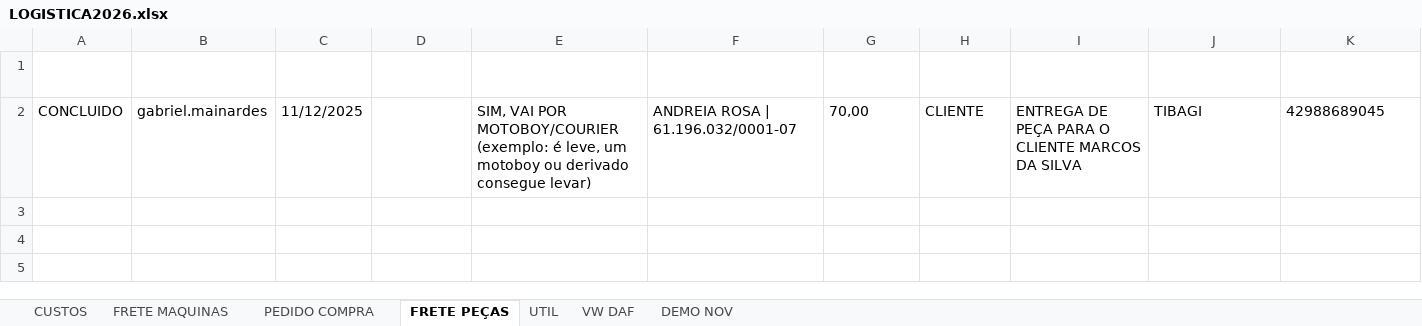
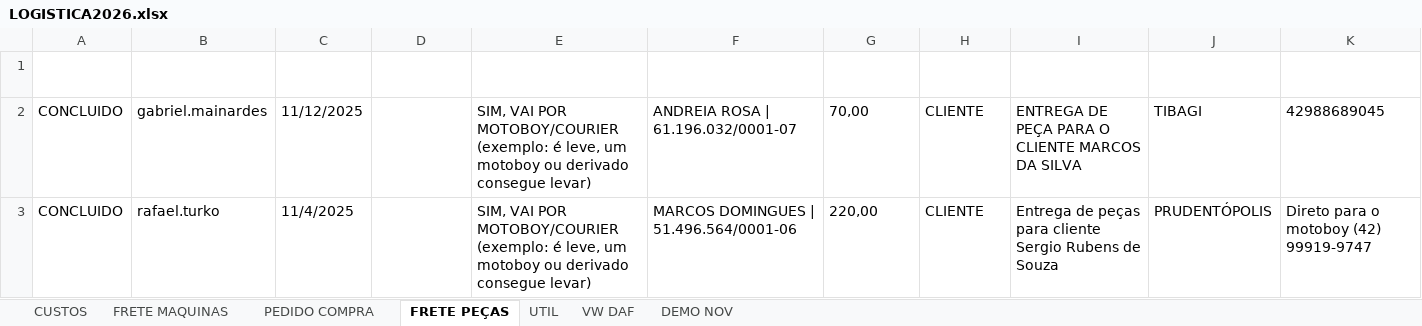
Before and after one commit to LOGMPA/LOGMPA, an Excel workbook: public/data/LOGISTICA2026.xlsx, sheet FRETE PEÇAS, drawn as a sheet; only a part is shown; values as stored, in another font and other column widths than the file's, no borders; conditional formats and table styles not drawn; rows hold the shown columns only; the diff names each change by its address in the sheet, - before the commit and + after, or states it on an @@ line.

```diff
--- a/public/data/LOGISTICA2026.xlsx (sheet FRETE PEÇAS)
+++ b/public/data/LOGISTICA2026.xlsx (sheet FRETE PEÇAS)
+row 3: CONCLUIDO | rafael.turko | 11/4/2025 |  | SIM, VAI POR MOTOBOY/COURIER (exemplo: é leve, um motoboy ou derivado consegue levar) | MARCOS DOMINGUES | 51.496.564/0001-06 | 220,00 | CLIENTE | Entrega de peças para cliente Sergio Rubens de Souza | PRUDENTÓPOLIS | Direto para o motoboy (42) 99919-9747
```
Also changed, not shown: sheet PEDIDO COMPRA, sheet FRETE MAQUINAS, sheet CUSTOS, sheet DEMO NOV, sheet UTIL, formulas that keep their value, charts or pictures.
